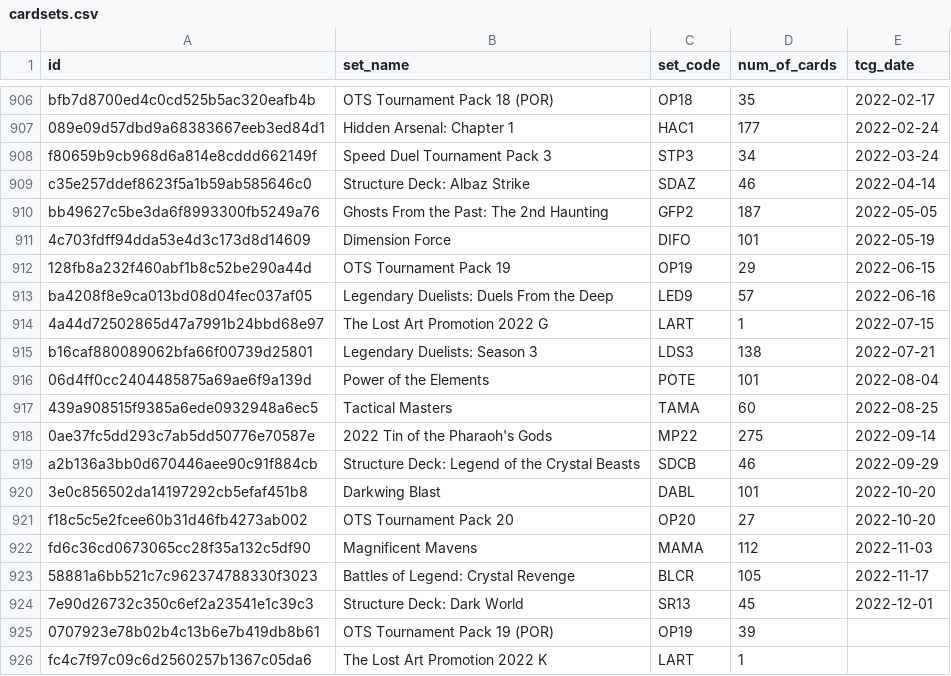
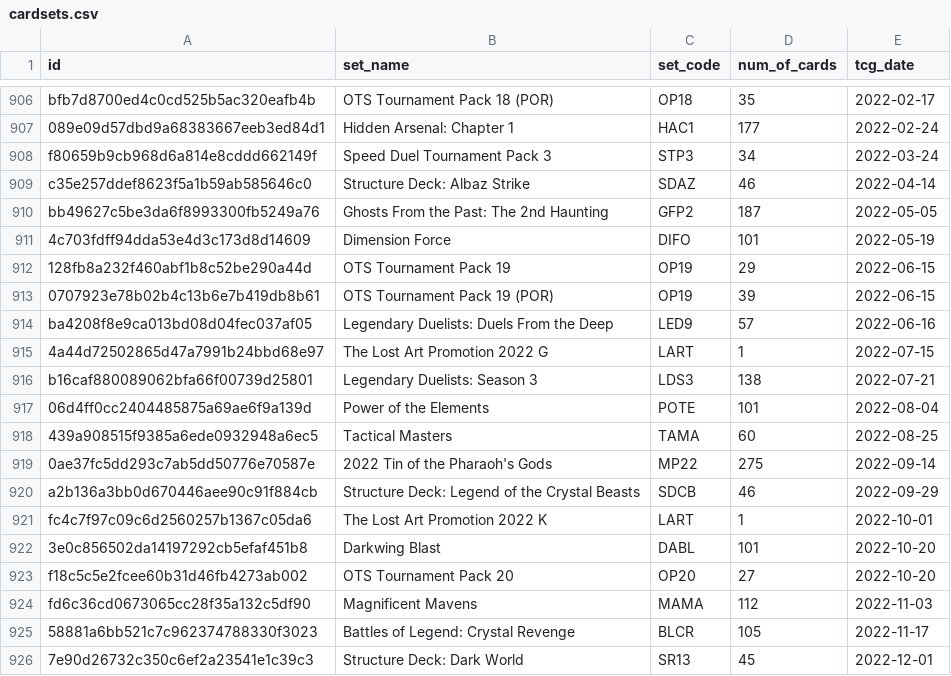
Before and after one commit to fferegrino/yu-gi-oh, a CSV file: data/cardsets.csv, drawn as a sheet; only a part is shown, gaps mark what is left out.

```diff
--- a/data/cardsets.csv
+++ b/data/cardsets.csv
@@ -912,2 +912,3 @@ bb49627c5be3da6f8993300fb5249a76,Ghosts From the Past: The 2nd Haunting,GFP2,187
 128fb8a232f460abf1b8c52be290a44d,OTS Tournament Pack 19,OP19,29,2022-06-15
+0707923e78b02b4c13b6e7b419db8b61,OTS Tournament Pack 19 (POR),OP19,39,2022-06-15
 ba4208f8e9ca013bd08d04fec037af05,Legendary Duelists: Duels From the Deep,LED9,57,2022-06-16
@@ -919,2 +920,3 @@ b16caf880089062bfa66f00739d25801,Legendary Duelists: Season 3,LDS3,138,2022-07-2
 a2b136a3bb0d670446aee90c91f884cb,Structure Deck: Legend of the Crystal Beasts,SDCB,46,2022-09-29
+fc4c7f97c09c6d2560257b1367c05da6,The Lost Art Promotion 2022 K,LART,1,2022-10-01
 3e0c856502da14197292cb5efaf451b8,Darkwing Blast,DABL,101,2022-10-20
@@ -924,3 +926 @@ fd6c36cd0673065cc28f35a132c5df90,Magnificent Mavens,MAMA,112,2022-11-03
 7e90d26732c350c6ef2a23541e1c39c3,Structure Deck: Dark World,SR13,45,2022-12-01
-0707923e78b02b4c13b6e7b419db8b61,OTS Tournament Pack 19 (POR),OP19,39,
-fc4c7f97c09c6d2560257b1367c05da6,The Lost Art Promotion 2022 K,LART,1,
```
Also changed, not shown: 1 other file.
